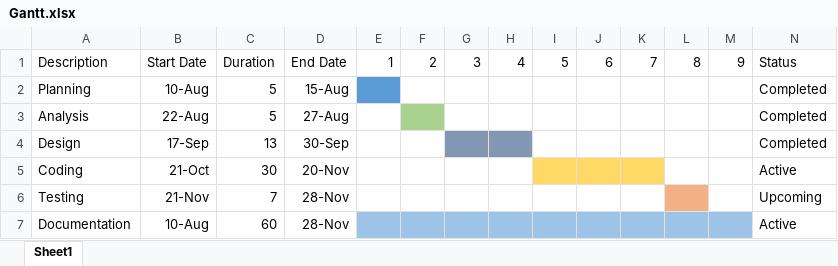
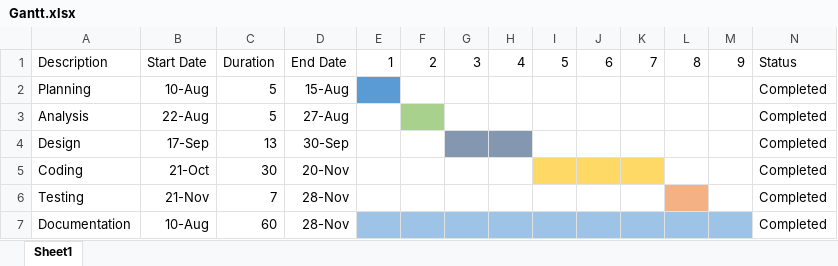
Before and after one commit to Anuj-Sjapati/Safepaws, an Excel workbook: Prj_documentation/Doc/Gantt.xlsx, sheet Sheet1, drawn as a sheet; values as stored, in another font and other column widths than the file's, no borders; charts and pictures not drawn; the diff names each change by its address in the sheet, - before the commit and + after, or states it on an @@ line.

Commit message:
Gantt chart updated

```diff
--- a/Prj_documentation/Doc/Gantt.xlsx (sheet Sheet1)
+++ b/Prj_documentation/Doc/Gantt.xlsx (sheet Sheet1)
-N5: Active
+N5: Completed
-N6: Upcoming
+N6: Completed
-N7: Active
+N7: Completed
```
Also changed, not shown: charts or pictures, 1 other file.
